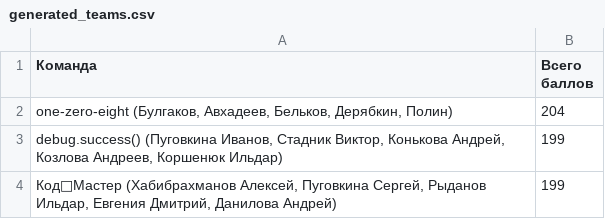
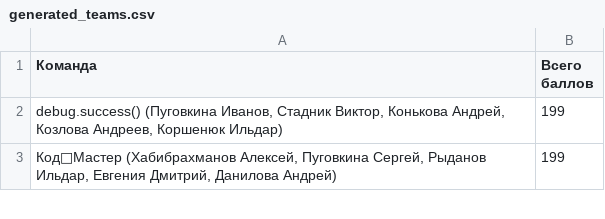
Before and after one commit to one-zero-eight/hackathon-champ, a CSV file: parser/generated_teams.csv, drawn as a sheet; only a part is shown; the diff names each change by its address in the sheet, - before the commit and + after, or states it on an @@ line.

Commit message:
chore: generate synthetic participants

```diff
--- a/parser/generated_teams.csv
+++ b/parser/generated_teams.csv
-row 2: one-zero-eight (Булгаков, Авхадеев, Бельков, Дерябкин, Полин) | 204
```
Also changed, not shown: 1 other file.
